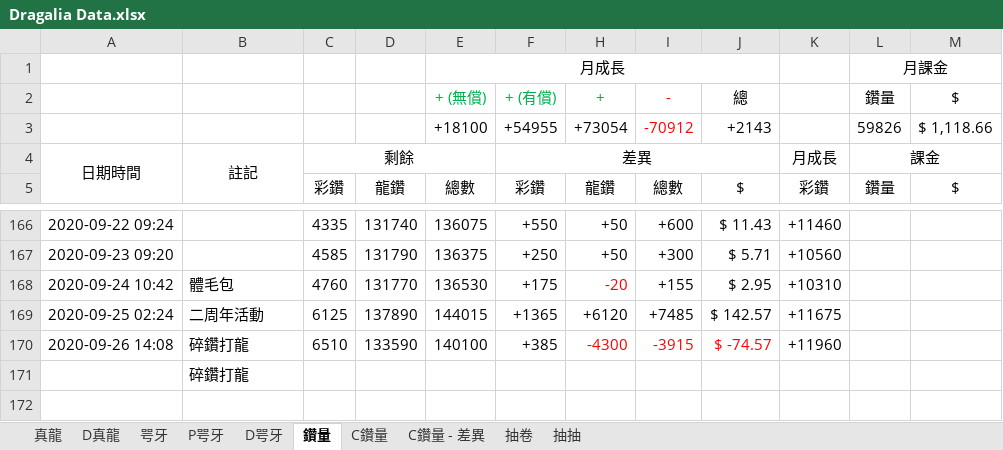
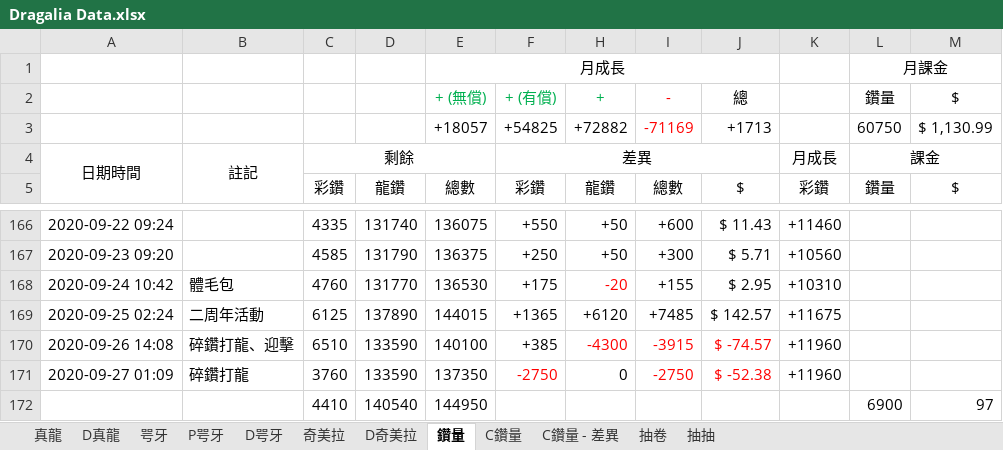
Before and after one commit to RaenonX-DL/dragalia-data-track, an Excel workbook: Dragalia Data.xlsx, sheet 鑽量, drawn as a sheet; only a part is shown, gaps mark what is left out; values as stored, in another font and other column widths than the file's, no borders; removed rows and columns are numbered as before the commit, all else as after; the diff names each change by its address in the sheet, - before the commit and + after, or states it on an @@ line.

```diff
--- a/Dragalia Data.xlsx (sheet 鑽量)
+++ b/Dragalia Data.xlsx (sheet 鑽量)
+sheet tab: 奇美拉
+sheet tab: D奇美拉
-row 3:  |  |  |  | +18100 | +54955 | +73054 | -70912 | +2143 |  | 59826 | $ 1,118.66
+row 3:  |  |  |  | +18057 | +54825 | +72882 | -71169 | +1713 |  | 60750 | $ 1,130.99
-B170: 碎鑽打龍
+B170: 碎鑽打龍、迎擊
-row 171:  | 碎鑽打龍
+row 171: 2020-09-27 01:09 | 碎鑽打龍 | 3760 | 133590 | 137350 | -2750 | 0 | -2750 | $ -52.38 | +11960
+row 172:  |  | 4410 | 140540 | 144950 |  |  |  |  |  | 6900 | 97
```
Also changed, not shown: sheet D真龍, sheet 真龍, sheet 抽卷, sheet 抽抽, hidden cells, charts or pictures.
